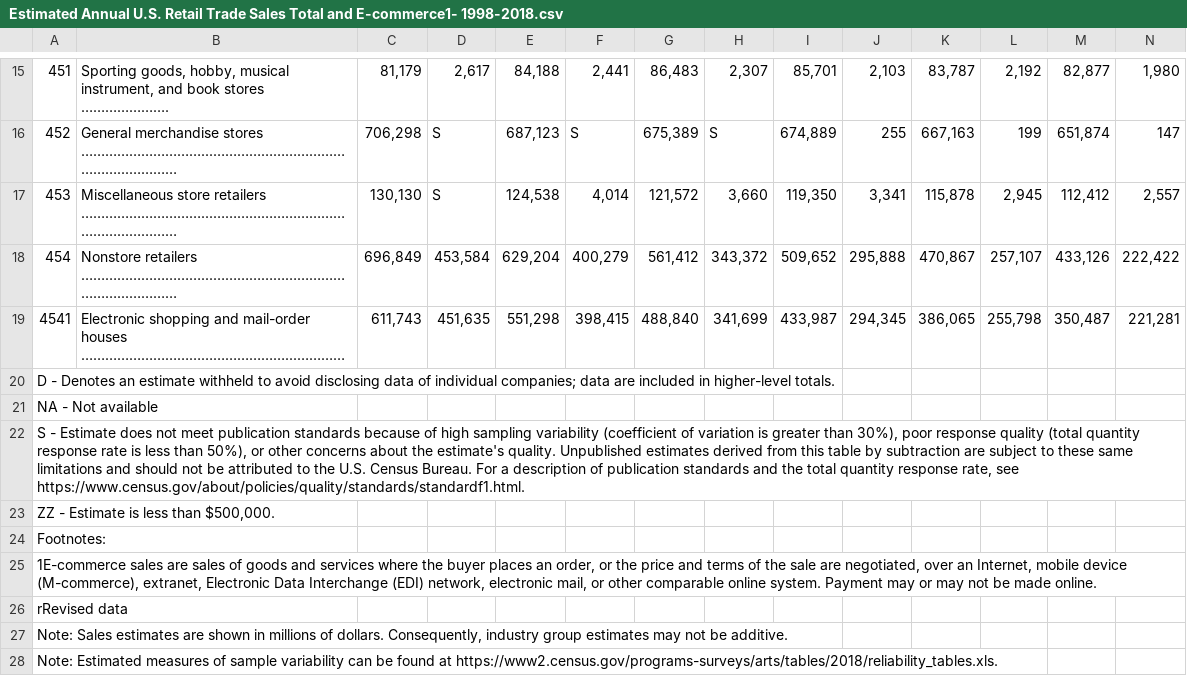
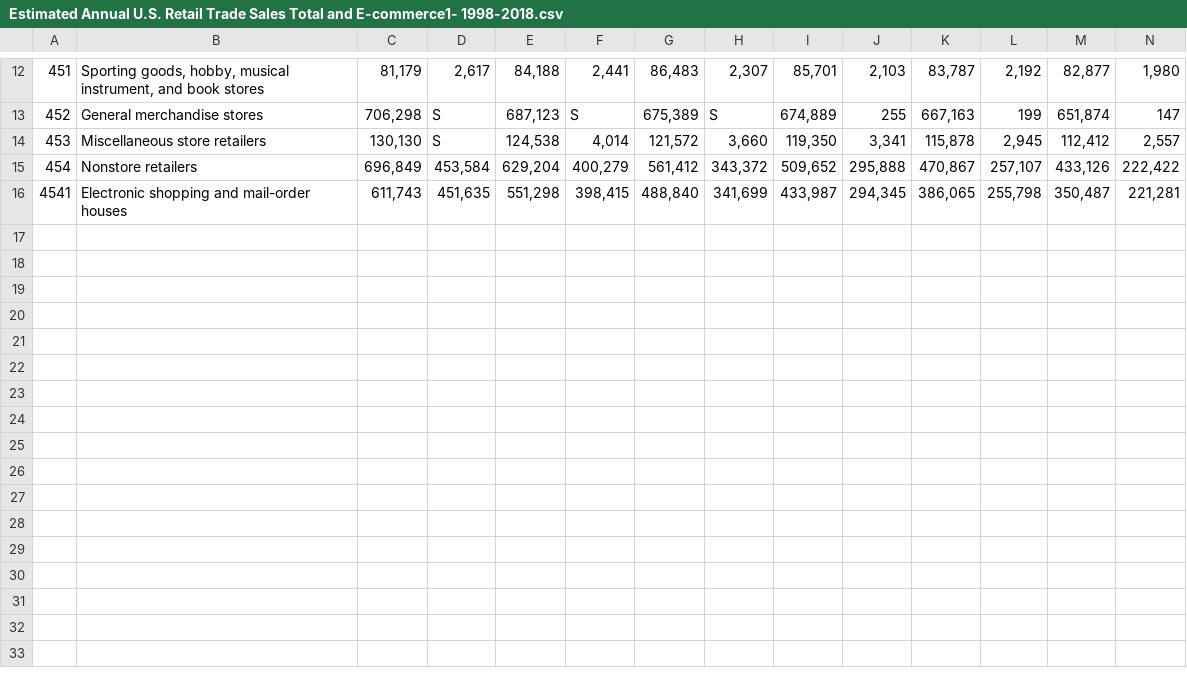
Before and after one commit to Mquinton28/ecommerce_project, a CSV file: Datasets/Estimated Annual U.S. Retail Trade Sales Total and E-commerce1- 1998-2018.csv, drawn as a sheet; only a part is shown, gaps mark what is left out; removed rows and columns are numbered as before the commit, all else as after; rows hold the shown columns only; the diff covers the shown part only; the diff names each change by its address in the sheet, - before the commit and + after, or states it on an @@ line.

```diff
--- a/Datasets/Estimated Annual U.S. Retail Trade Sales Total and E-commerce1- 1998-2018.csv
+++ b/Datasets/Estimated Annual U.S. Retail Trade Sales Total and E-commerce1- 1998-2018.csv
-B12: …book stores ………………….
+B12: …book stores
-B13: General merchandise stores …………………………...……………………………………...…………
+B13: General merchandise stores
-B14: …store retailers …………………………...……………………………………...…………
+B14: …store retailers
-B15: Nonstore retailers …………………………...……………………………………...…………
+B15: Nonstore retailers
-B16: …mail-order houses ……………………………………………...…………
+B16: …mail-order houses
-row 20: D - Denotes an estimate withheld to avoid disclosing data of individual companies; data are included in higher-level totals.
-row 21: NA - Not available
-row 22: S - Estimate does not meet publication standards because of high sampling variability (coefficient of variation is greater than 30%), poor response quality (total quantity response rate is less than 50%), or other concerns about the estimate's quality. Unpublished estimates derived from this table by subtraction are subject to these same limitations and should not be attributed to the U.S. Census Bureau. For a description of publication standards and the total quantity response rate, see https://www.census.gov/about/policies/quality/standards/standardf1.html.
-row 23: ZZ - Estimate is less than $500,000.
-row 24: Footnotes:
-row 25: 1E-commerce sales are sales of goods and services where the buyer places an order, or the price and terms of the sale are negotiated, over an Internet, mobile device (M-commerce), extranet, Electronic Data Interchange (EDI) network, electronic mail, or other comparable online system. Payment may or may not be made online.
-row 26: rRevised data
-row 27: Note: Sales estimates are shown in millions of dollars. Consequently, industry group estimates may not be additive.
-row 28: Note: Estimated measures of sample variability can be found at https://www2.census.gov/programs-surveys/arts/tables/2018/reliability_tables.xls.
```
Also changed, not shown: 4 removed rows and 9 edited cells elsewhere in this file, 17 other files.
